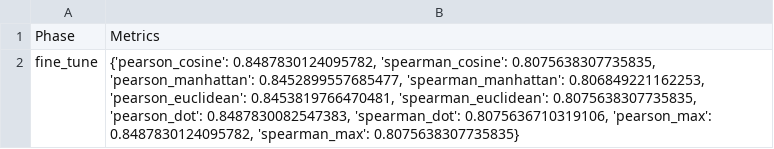
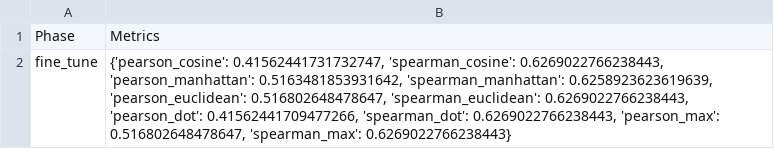
Before and after one commit to iisc-ts-group6/capstone, a CSV file: qna_model/output/metrics/fine_tune_metrics.csv, drawn as a sheet.

Commit message:
datasets loaded from hugging face

```diff
--- a/qna_model/output/metrics/fine_tune_metrics.csv
+++ b/qna_model/output/metrics/fine_tune_metrics.csv
@@ -1,2 +1,2 @@
 Phase,Metrics
-fine_tune,"{'pearson_cosine': 0.8487830124095782, 'spearman_cosine': 0.8075638307735835, 'pearson_manhattan': 0.8452899557685477, 'spearman_manhattan': 0.806849221162253, 'pearson_euclidean': 0.8453819766470481, 'spearman_euclidean': 0.8075638307735835, 'pearson_dot': 0.8487830082547383, 'spearman_dot': 0.8075636710319106, 'pearson_max': 0.8487830124095782, 'spearman_max': 0.8075638307735835}"
+fine_tune,"{'pearson_cosine': 0.41562441731732747, 'spearman_cosine': 0.6269022766238443, 'pearson_manhattan': 0.5163481853931642, 'spearman_manhattan': 0.6258923623619639, 'pearson_euclidean': 0.516802648478647, 'spearman_euclidean': 0.6269022766238443, 'pearson_dot': 0.41562441709477266, 'spearman_dot': 0.6269022766238443, 'pearson_max': 0.516802648478647, 'spearman_max': 0.6269022766238443}"
```
Also changed, not shown: 16 other files.
